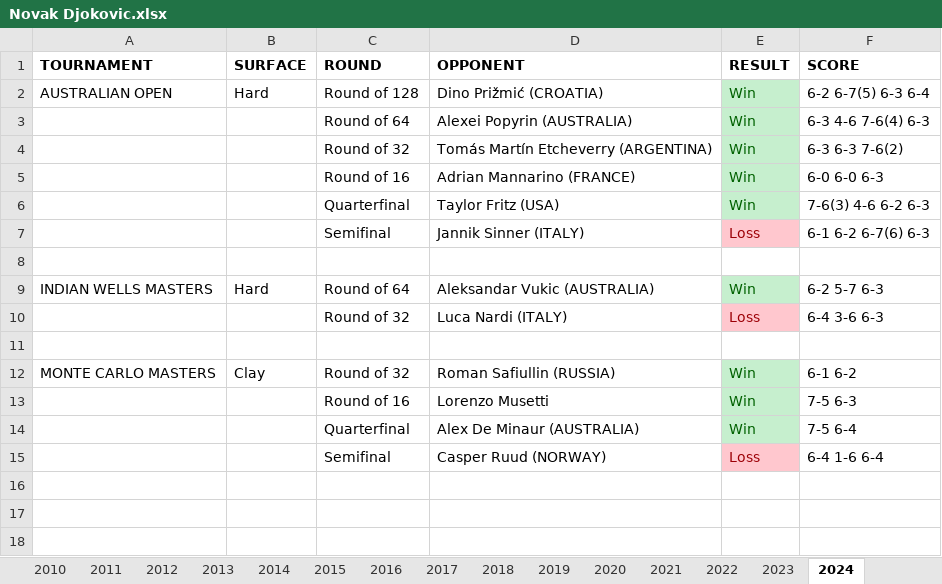
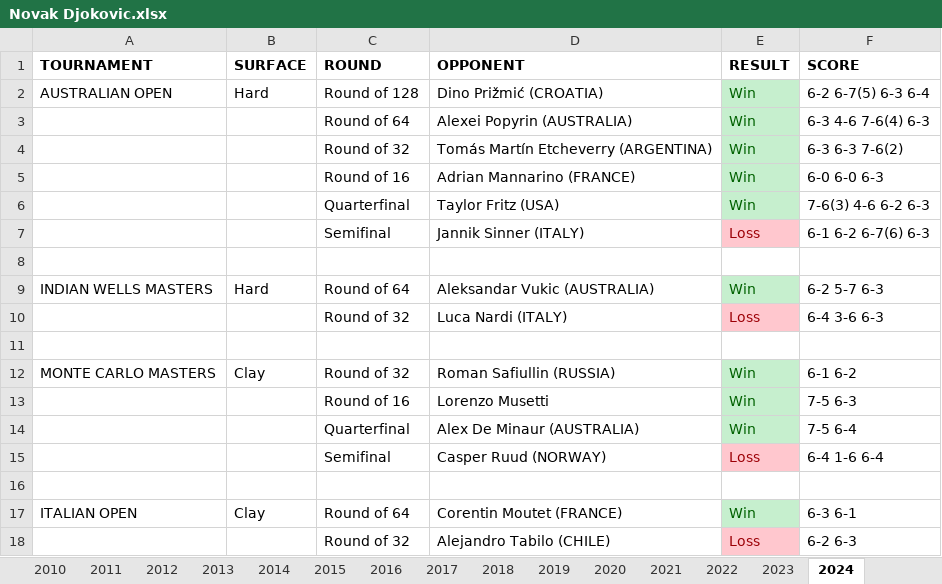
Before and after one commit to soumyavajjhala/soumyavajjhala.github.io, an Excel workbook: Tennis/ATP Tour/Novak Djokovic.xlsx, sheet 2024, drawn as a sheet; values as stored, in another font and other column widths than the file's, no borders; conditional formats not drawn; the diff names each change by its address in the sheet, - before the commit and + after, or states it on an @@ line.

Commit message:
Update tennis

```diff
--- a/Tennis/ATP Tour/Novak Djokovic.xlsx (sheet 2024)
+++ b/Tennis/ATP Tour/Novak Djokovic.xlsx (sheet 2024)
+row 16: (empty)
+row 17: ITALIAN OPEN | Clay | Round of 64 | Corentin Moutet (FRANCE) | Win | 6-3 6-1
+row 18:  |  | Round of 32 | Alejandro Tabilo (CHILE) | Loss | 6-2 6-3
```
Also changed, not shown: sheet YTD Stats, charts or pictures, Tennis/ATP Tour/ATP YTD Winning Percentile Range Leaderboad.xlsx.
